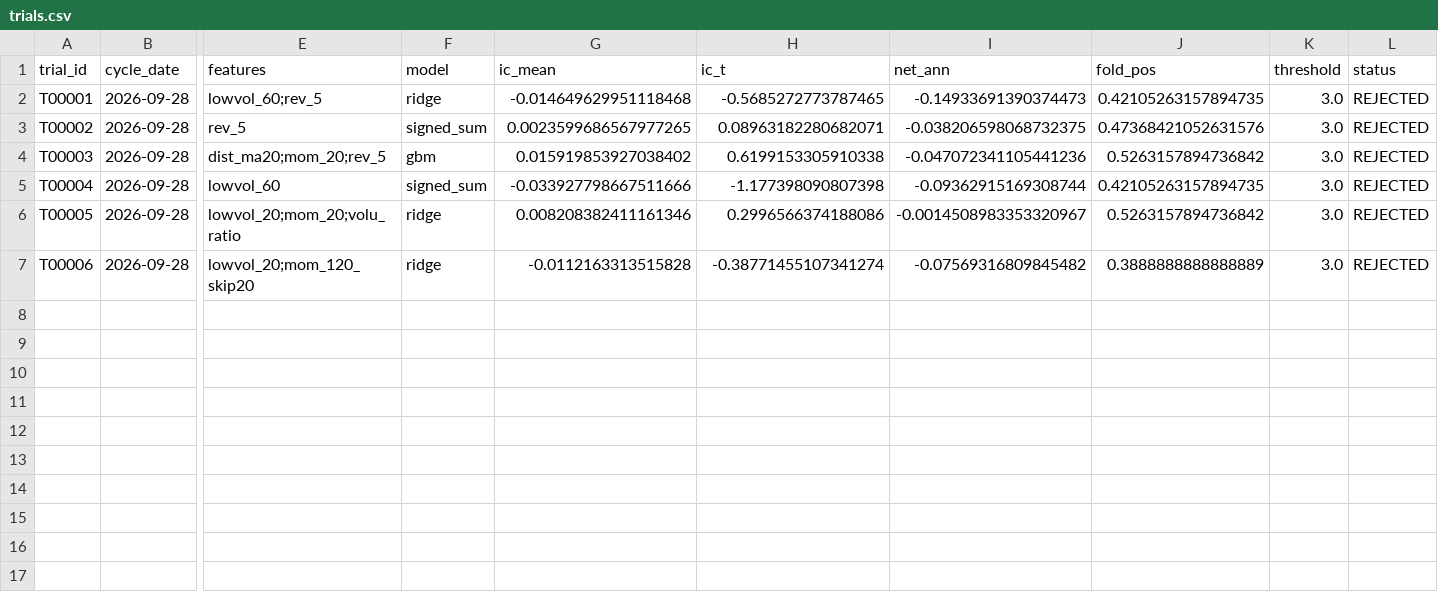
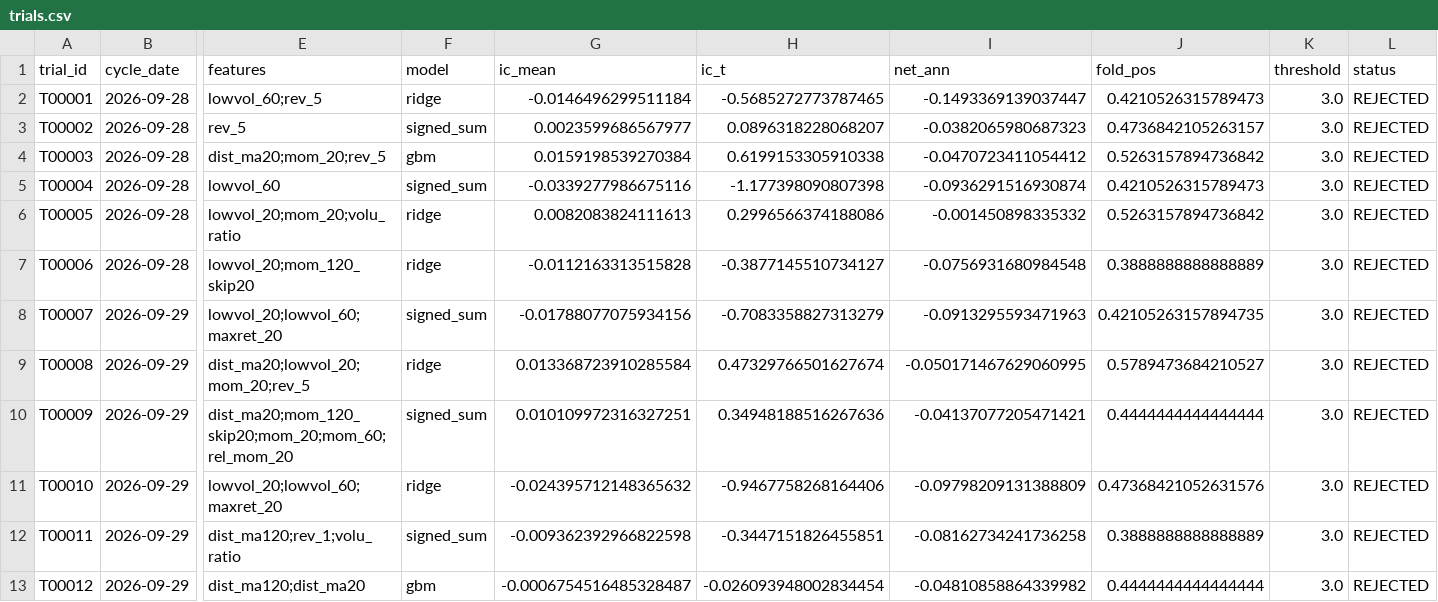
Before and after one commit to tranngocthang12-gif/TRUNG-T-M-T-I-CH-NH-Financial-Intelligence-Media-Factory, a CSV file: research/trials.csv, drawn as a sheet; only a part is shown, gaps mark what is left out; rows hold the shown columns only; the diff names each change by its address in the sheet, - before the commit and + after, or states it on an @@ line.

```diff
--- a/research/trials.csv
+++ b/research/trials.csv
-G2 (ic_mean): -0.014649629951118468
+G2 (ic_mean): -0.0146496299511184
-I2 (net_ann): -0.14933691390374473
+I2 (net_ann): -0.1493369139037447
-J2 (fold_pos): 0.42105263157894735
+J2 (fold_pos): 0.4210526315789473
-G3 (ic_mean): 0.0023599686567977265
+G3 (ic_mean): 0.0023599686567977
-H3 (ic_t): 0.08963182280682071
+H3 (ic_t): 0.0896318228068207
-I3 (net_ann): -0.038206598068732375
+I3 (net_ann): -0.0382065980687323
-J3 (fold_pos): 0.47368421052631576
+J3 (fold_pos): 0.4736842105263157
-G4 (ic_mean): 0.015919853927038402
+G4 (ic_mean): 0.0159198539270384
-I4 (net_ann): -0.047072341105441236
+I4 (net_ann): -0.0470723411054412
-G5 (ic_mean): -0.033927798667511666
+G5 (ic_mean): -0.0339277986675116
-I5 (net_ann): -0.09362915169308744
+I5 (net_ann): -0.0936291516930874
-J5 (fold_pos): 0.42105263157894735
+J5 (fold_pos): 0.4210526315789473
-G6 (ic_mean): 0.008208382411161346
+G6 (ic_mean): 0.0082083824111613
-I6 (net_ann): -0.0014508983353320967
+I6 (net_ann): -0.001450898335332
-H7 (ic_t): -0.38771455107341274
+H7 (ic_t): -0.3877145510734127
-I7 (net_ann): -0.07569316809845482
+I7 (net_ann): -0.0756931680984548
+row 8: T00007 | 2026-09-29 | lowvol_20;lowvol_60;maxret_20 | signed_sum | -0.01788077075934156 | -0.7083358827313279 | -0.0913295593471963 | 0.42105263157894735 | 3.0 | REJECTED
+row 9: T00008 | 2026-09-29 | dist_ma20;lowvol_20;mom_20;rev_5 | ridge | 0.013368723910285584 | 0.47329766501627674 | -0.050171467629060995 | 0.5789473684210527 | 3.0 | REJECTED
+row 10: T00009 | 2026-09-29 | dist_ma20;mom_120_skip20;mom_20;mom_60;rel_mom_20 | signed_sum | 0.010109972316327251 | 0.34948188516267636 | -0.04137077205471421 | 0.4444444444444444 | 3.0 | REJECTED
+row 11: T00010 | 2026-09-29 | lowvol_20;lowvol_60;maxret_20 | ridge | -0.024395712148365632 | -0.9467758268164406 | -0.09798209131388809 | 0.47368421052631576 | 3.0 | REJECTED
+row 12: T00011 | 2026-09-29 | dist_ma120;rev_1;volu_ratio | signed_sum | -0.009362392966822598 | -0.3447151826455851 | -0.08162734241736258 | 0.3888888888888889 | 3.0 | REJECTED
+row 13: T00012 | 2026-09-29 | dist_ma120;dist_ma20 | gbm | -0.0006754516485328487 | -0.026093948002834454 | -0.04810858864339982 | 0.4444444444444444 | 3.0 | REJECTED
```
Also changed, not shown: data/derived/adjustment_factors.csv, data/derived/quality_flags.csv, 10 other files.
